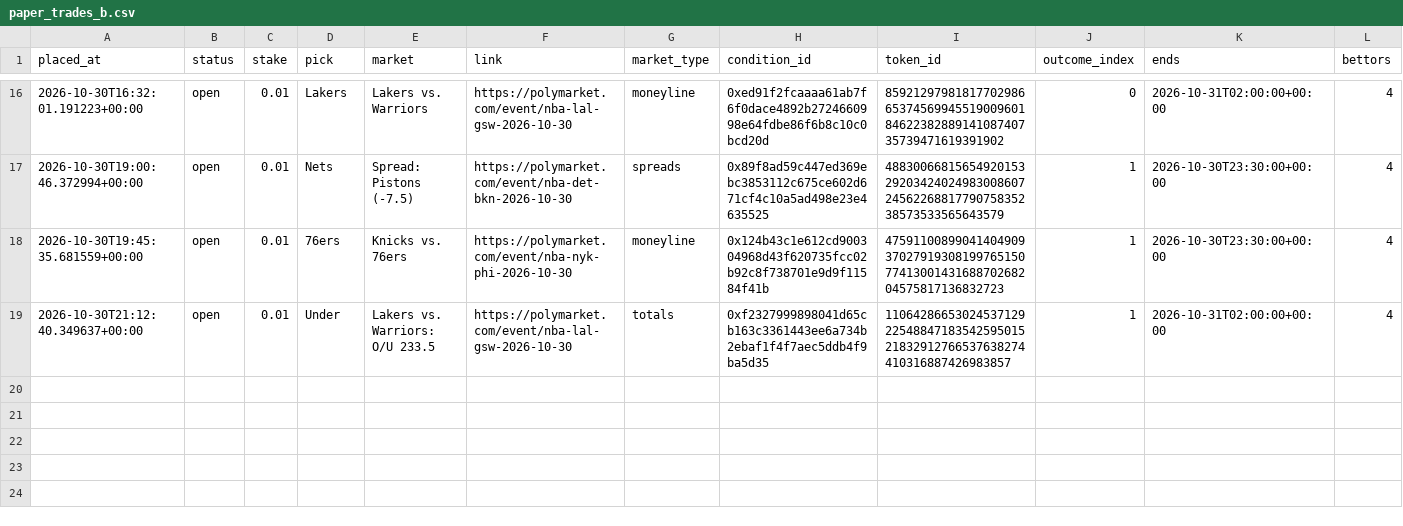
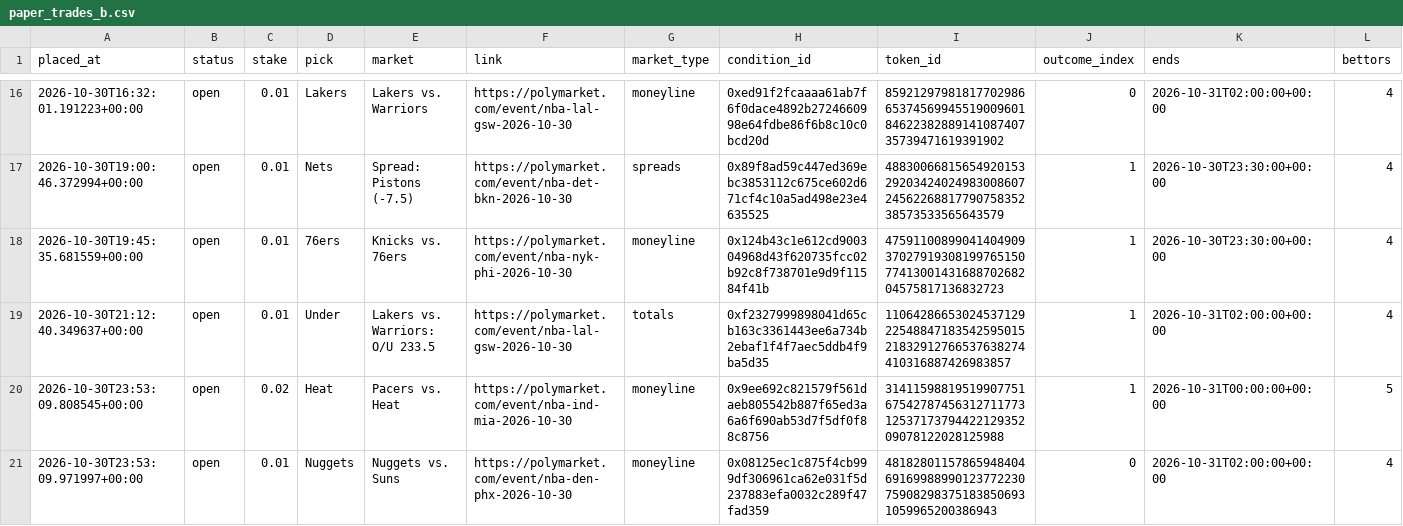
Before and after one commit to bhooder/Polymarket, a CSV file: paper_trades_b.csv, drawn as a sheet; only a part is shown, gaps mark what is left out; rows hold the shown columns only; the diff names each change by its address in the sheet, - before the commit and + after, or states it on an @@ line.

```diff
--- a/paper_trades_b.csv
+++ b/paper_trades_b.csv
+row 20: 2026-10-30T23:53:09.808545+00:00 | open | 0.02 | Heat | Pacers vs. Heat | https://polymarket.com/event/nba-ind-mia-2026-10-30 | moneyline | 0x9ee692c821579f561daeb805542b887f65ed3a6a6f690ab53d7f5df0f88c8756 | 31411598819519907751675427874563127117731253717379442212935209078122028125988 | 1 | 2026-10-31T00:00:00+00:00 | 5
+row 21: 2026-10-30T23:53:09.971997+00:00 | open | 0.01 | Nuggets | Nuggets vs. Suns | https://polymarket.com/event/nba-den-phx-2026-10-30 | moneyline | 0x08125ec1c875f4cb999df306961ca62e031f5d237883efa0032c289f47fad359 | 4818280115786594840469169988990123772230759082983751838506931059965200386943 | 0 | 2026-10-31T02:00:00+00:00 | 4
```
Also changed, not shown: 3 other files.
